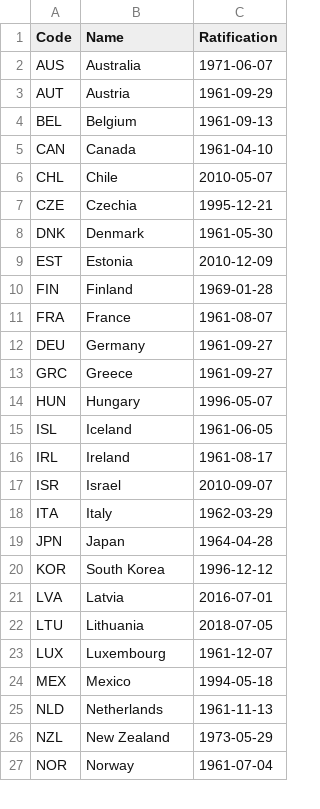
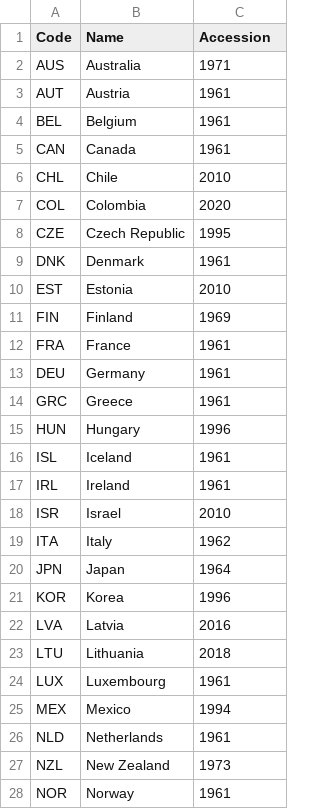
Before and after one commit to openclimatedata/countrygroups, a CSV file: data/oecd.csv, drawn as a sheet; only a part is shown; the diff covers the shown part only.

Commit message:
Fix and update OECD

```diff
--- a/data/oecd.csv
+++ b/data/oecd.csv
@@ -1,27 +1,28 @@
-Code,Name,Ratification
-AUS,Australia,1971-06-07
-AUT,Austria,1961-09-29
-BEL,Belgium,1961-09-13
-CAN,Canada,1961-04-10
-CHL,Chile,2010-05-07
-CZE,Czechia,1995-12-21
-DNK,Denmark,1961-05-30
-EST,Estonia,2010-12-09
-FIN,Finland,1969-01-28
-FRA,France,1961-08-07
-DEU,Germany,1961-09-27
-GRC,Greece,1961-09-27
-HUN,Hungary,1996-05-07
-ISL,Iceland,1961-06-05
-IRL,Ireland,1961-08-17
-ISR,Israel,2010-09-07
-ITA,Italy,1962-03-29
-JPN,Japan,1964-04-28
-KOR,South Korea,1996-12-12
-LVA,Latvia,2016-07-01
-LTU,Lithuania,2018-07-05
-LUX,Luxembourg,1961-12-07
-MEX,Mexico,1994-05-18
-NLD,Netherlands,1961-11-13
-NZL,New Zealand,1973-05-29
-NOR,Norway,1961-07-04
+Code,Name,Accession
+AUS,Australia,1971
+AUT,Austria,1961
+BEL,Belgium,1961
+CAN,Canada,1961
+CHL,Chile,2010
+COL,Colombia,2020
+CZE,Czech Republic,1995
+DNK,Denmark,1961
+EST,Estonia,2010
+FIN,Finland,1969
+FRA,France,1961
+DEU,Germany,1961
+GRC,Greece,1961
+HUN,Hungary,1996
+ISL,Iceland,1961
+IRL,Ireland,1961
+ISR,Israel,2010
+ITA,Italy,1962
+JPN,Japan,1964
+KOR,Korea,1996
+LVA,Latvia,2016
+LTU,Lithuania,2018
+LUX,Luxembourg,1961
+MEX,Mexico,1994
+NLD,Netherlands,1961
+NZL,New Zealand,1973
+NOR,Norway,1961
```
Also changed, not shown: 12 edited cells elsewhere in this file, 2 other files.
